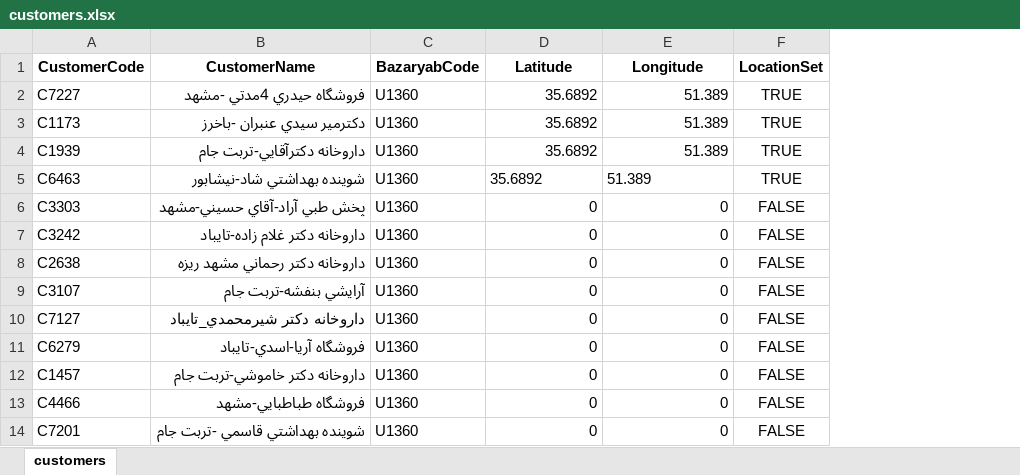
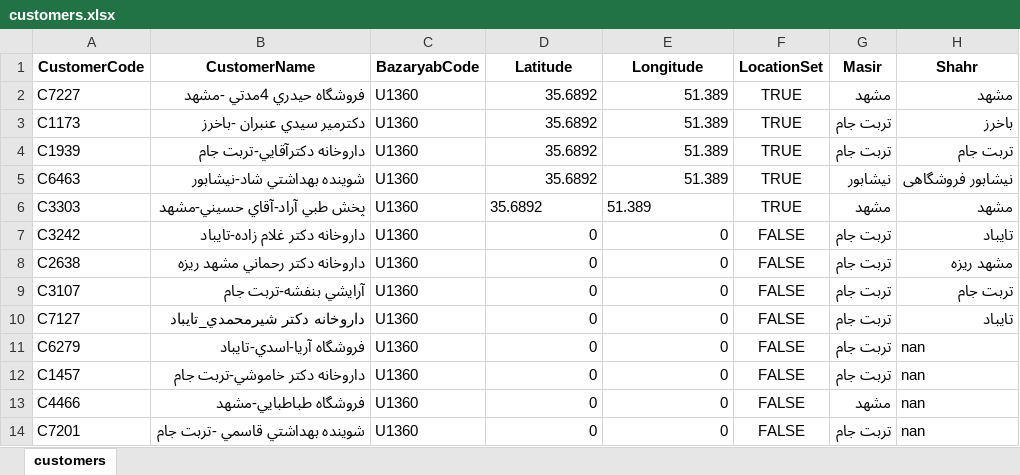
Before and after one commit to kiyarad-golestani/sales-management-system, an Excel workbook: customers.xlsx, sheet customers, drawn as a sheet; only a part is shown; values as stored, in another font and other column widths than the file's, no borders; the diff covers the shown part only; the diff names each change by its address in the sheet, - before the commit and + after, or states it on an @@ line.

```diff
--- a/customers.xlsx (sheet customers)
+++ b/customers.xlsx (sheet customers)
+column G (Masir), rows 2-14: مشهد | تربت جام | تربت جام | نیشابور | مشهد | تربت جام | تربت جام | تربت جام | تربت جام | تربت جام | تربت جام | مشهد | تربت جام
+column H (Shahr), rows 2-14: مشهد | باخرز | تربت جام | نیشابور فروشگاهی | مشهد | تایباد | مشهد ریزه | تربت جام | تایباد | nan | nan | nan | nan
-D5:E5 alignment: left
+D5:E5 alignment: right
-D6 (Latitude): 0
+D6 (Latitude): 35.6892
-E6 (Longitude): 0
+E6 (Longitude): 51.389
-F6 (LocationSet): FALSE
+F6 (LocationSet): TRUE
```
Also changed, not shown: 144 added rows elsewhere in this sheet.
